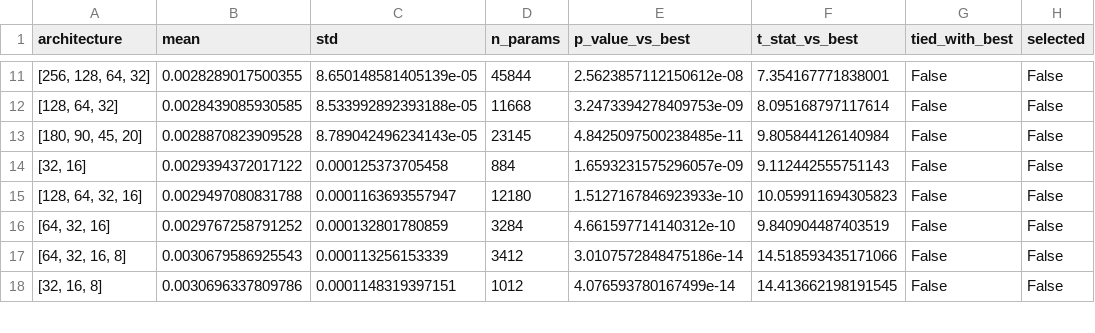
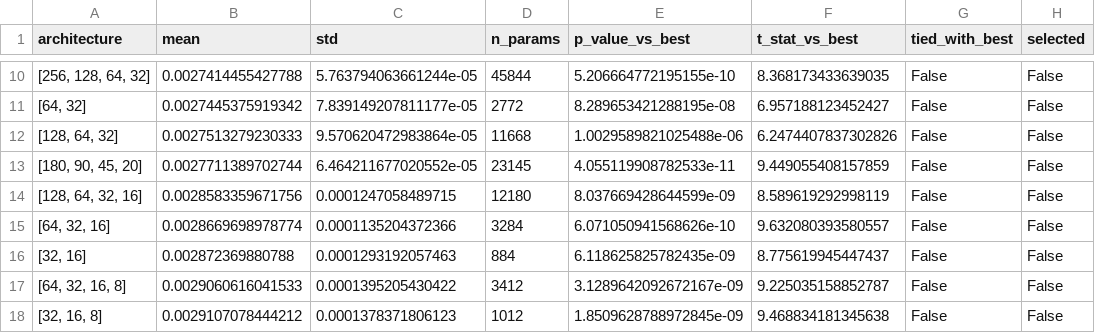
Before and after one commit to noellerpaula/gbm_vs_sp500, a CSV file: results/architecture_results.csv, drawn as a sheet; only a part is shown, gaps mark what is left out; the diff covers the shown part only.

```diff
--- a/results/architecture_results.csv
+++ b/results/architecture_results.csv
@@ -11,8 +10,9 @@ architecture,mean,std,n_params,p_value_vs_best,t_stat_vs_best,tied_with_best,sel
-"[256, 128, 64, 32]",0.0028289017500355,8.650148581405139e-05,45844,2.5623857112150612e-08,7.354167771838001,False,False
-"[128, 64, 32]",0.0028439085930585,8.533992892393188e-05,11668,3.2473394278409753e-09,8.095168797117614,False,False
-"[180, 90, 45, 20]",0.0028870823909528,8.789042496234143e-05,23145,4.8425097500238485e-11,9.805844126140984,False,False
-"[32, 16]",0.0029394372017122,0.000125373705458,884,1.6593231575296057e-09,9.112442555751143,False,False
-"[128, 64, 32, 16]",0.0029497080831788,0.0001163693557947,12180,1.5127167846923933e-10,10.059911694305823,False,False
-"[64, 32, 16]",0.0029767258791252,0.000132801780859,3284,4.661597714140312e-10,9.840904487403519,False,False
-"[64, 32, 16, 8]",0.0030679586925543,0.000113256153339,3412,3.0107572848475186e-14,14.518593435171066,False,False
-"[32, 16, 8]",0.0030696337809786,0.0001148319397151,1012,4.076593780167499e-14,14.413662198191545,False,False
+"[256, 128, 64, 32]",0.0027414455427788,5.763794063661244e-05,45844,5.206664772195155e-10,8.368173433639035,False,False
+"[64, 32]",0.0027445375919342,7.839149207811177e-05,2772,8.289653421288195e-08,6.957188123452427,False,False
+"[128, 64, 32]",0.0027513279230333,9.570620472983864e-05,11668,1.0029589821025488e-06,6.2474407837302826,False,False
+"[180, 90, 45, 20]",0.0027711389702744,6.464211677020552e-05,23145,4.055119908782533e-11,9.449055408157859,False,False
+"[128, 64, 32, 16]",0.0028583359671756,0.0001247058489715,12180,8.037669428644599e-09,8.589619292998119,False,False
+"[64, 32, 16]",0.0028669698978774,0.0001135204372366,3284,6.071050941568626e-10,9.632080393580557,False,False
+"[32, 16]",0.002872369880788,0.0001293192057463,884,6.118625825782435e-09,8.775619945447437,False,False
+"[64, 32, 16, 8]",0.0029060616041533,0.0001395205430422,3412,3.1289642092672167e-09,9.225035158852787,False,False
+"[32, 16, 8]",0.0029107078444212,0.0001378371806123,1012,1.8509628788972845e-09,9.468834181345638,False,False
```
Also changed, not shown: 2 added rows, 3 removed rows and 35 edited cells elsewhere in this file, results/architecture_results_partial.csv, results/final_model_comparison.csv, 5 other files.
